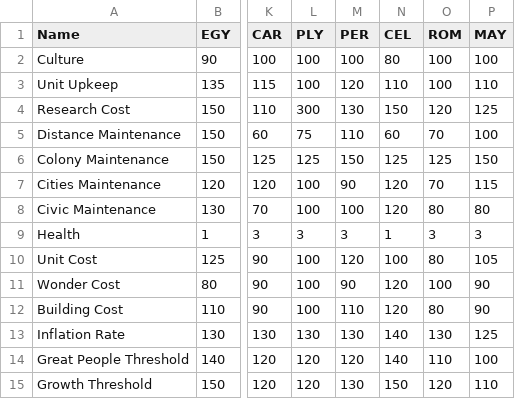
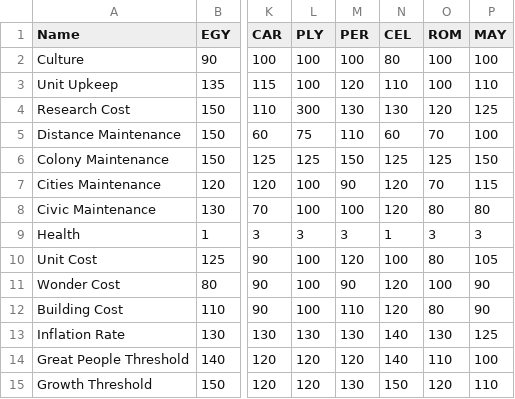
Before and after one commit to dguenms/Dawn-of-Civilization, a CSV file: Assets/Data/Modifiers.csv, drawn as a sheet; only a part is shown, gaps mark what is left out; the diff names each change by its address in the sheet, - before the commit and + after, or states it on an @@ line.

Commit message:
Improve Celtic tech modifier

```diff
--- a/Assets/Data/Modifiers.csv
+++ b/Assets/Data/Modifiers.csv
-N4 (CEL): 150
+N4 (CEL): 130
```
Also changed, not shown: 1 other file.
